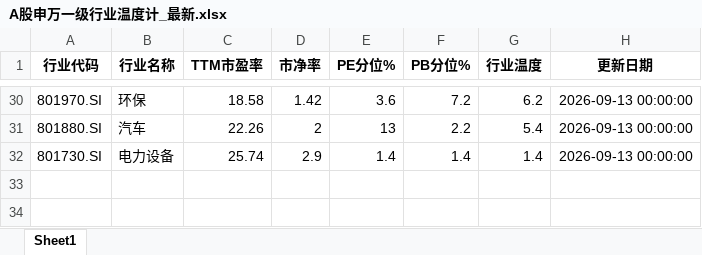
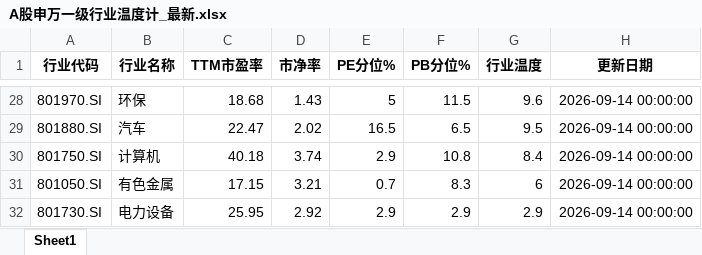
Before and after one commit to qimingqianxing/market-report, an Excel workbook: A股申万一级行业温度计_最新.xlsx, sheet Sheet1, drawn as a sheet; only a part is shown, gaps mark what is left out; values as stored, in another font and other column widths than the file's, no borders; addresses are those after the commit; the diff covers the shown part only; the diff names each change by its address in the sheet, - before the commit and + after, or states it on an @@ line.

```diff
--- a/A股申万一级行业温度计_最新.xlsx (sheet Sheet1)
+++ b/A股申万一级行业温度计_最新.xlsx (sheet Sheet1)
-C28 (TTM市盈率): 18.58
+C28 (TTM市盈率): 18.68
-D28 (市净率): 1.42
+D28 (市净率): 1.43
-E28 (PE分位%): 3.6
+E28 (PE分位%): 5
-F28 (PB分位%): 7.2
+F28 (PB分位%): 11.5
-G28 (行业温度): 6.2
+G28 (行业温度): 9.6
-H28:H29 (更新日期): 2026-09-13 00:00:00
+H28:H29 (更新日期): 2026-09-14 00:00:00
-C29 (TTM市盈率): 22.26
+C29 (TTM市盈率): 22.47
-D29 (市净率): 2
+D29 (市净率): 2.02
-E29 (PE分位%): 13
+E29 (PE分位%): 16.5
-F29 (PB分位%): 2.2
+F29 (PB分位%): 6.5
-G29 (行业温度): 5.4
+G29 (行业温度): 9.5
+row 30: 801750.SI | 计算机 | 40.18 | 3.74 | 2.9 | 10.8 | 8.4 | 2026-09-14 00:00:00
+row 31: 801050.SI | 有色金属 | 17.15 | 3.21 | 0.7 | 8.3 | 6 | 2026-09-14 00:00:00
-C32 (TTM市盈率): 25.74
+C32 (TTM市盈率): 25.95
-D32 (市净率): 2.9
+D32 (市净率): 2.92
-E32 (PE分位%): 1.4
+E32 (PE分位%): 2.9
-F32 (PB分位%): 1.4
+F32 (PB分位%): 2.9
-G32 (行业温度): 1.4
+G32 (行业温度): 2.9
-H32 (更新日期): 2026-09-13 00:00:00
+H32 (更新日期): 2026-09-14 00:00:00
```
Also changed, not shown: 11 added rows, 13 removed rows and 77 edited cells elsewhere in this sheet, 9 other files.
